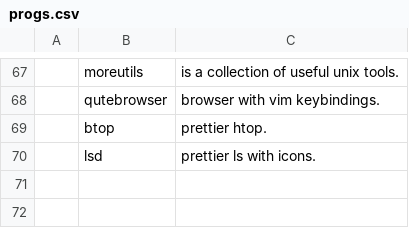
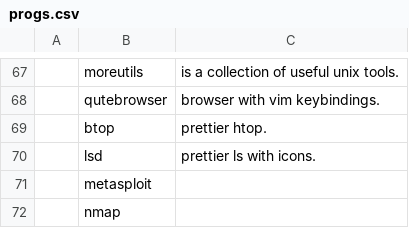
Before and after one commit to BKlaasWerkman/KARBS, a CSV file: progs.csv, drawn as a sheet; only a part is shown, gaps mark what is left out; the diff names each change by its address in the sheet, - before the commit and + after, or states it on an @@ line.

Commit message:
Update progs.csv

```diff
--- a/progs.csv
+++ b/progs.csv
+row 71:  | metasploit
+row 72:  | nmap
```
